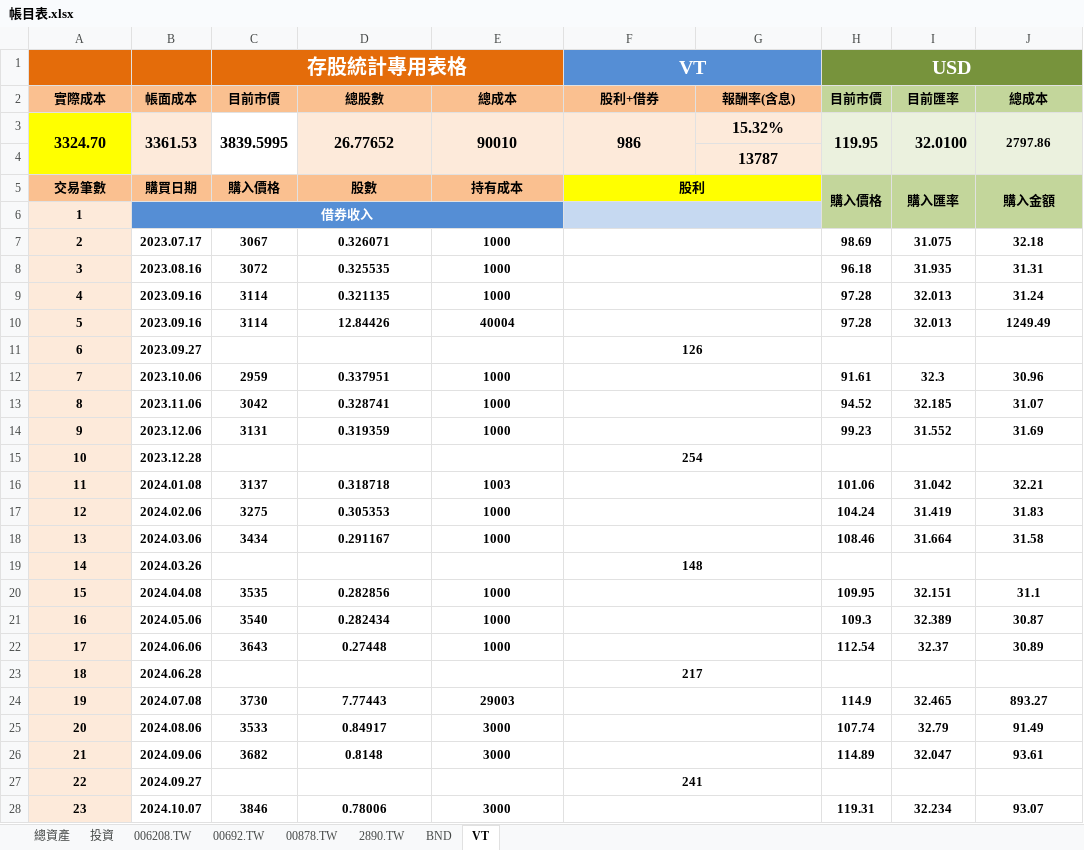
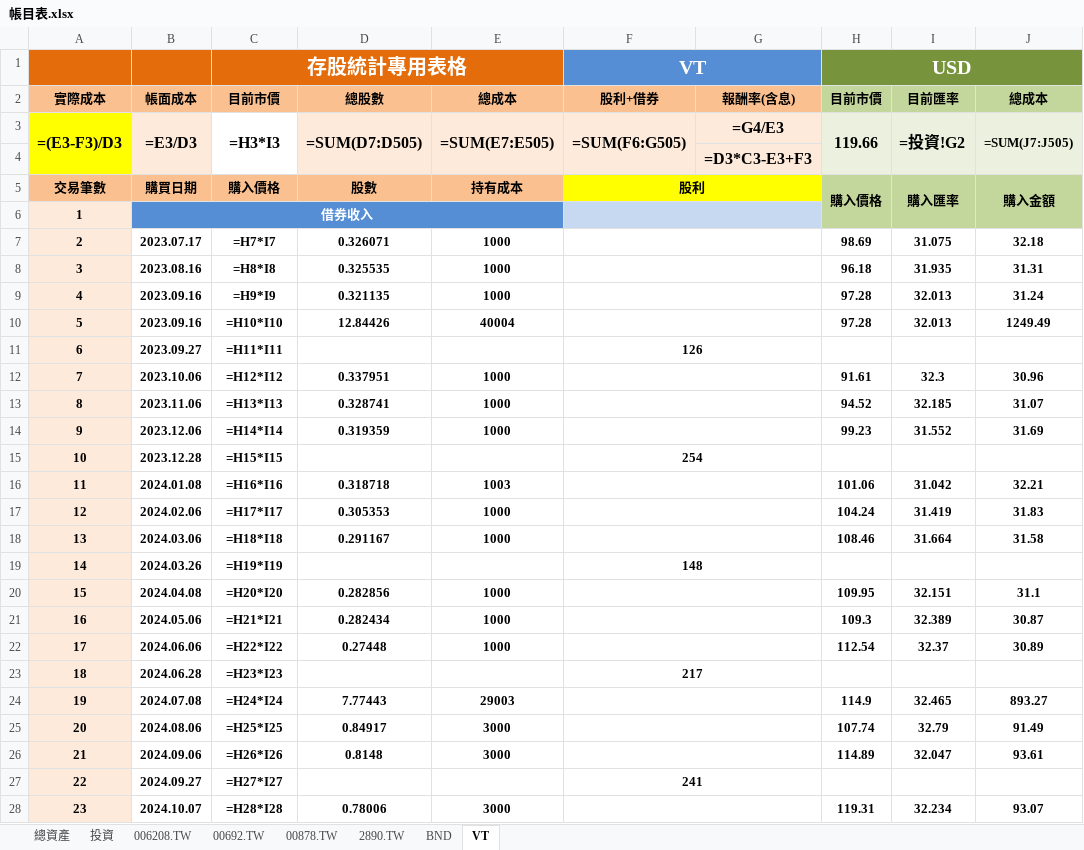
Before and after one commit to liuutin9/Finance, an Excel workbook: 帳目表.xlsx, sheet VT, drawn as a sheet; only a part is shown; values as stored, in another font and other column widths than the file's, no borders; formulas without a stored value are shown as written; conditional formats not drawn; removed rows and columns are numbered as before the commit, all else as after; the diff covers the shown part only; the diff names each change by its address in the sheet, - before the commit and + after, or states it on an @@ line.

```diff
--- a/帳目表.xlsx (sheet VT)
+++ b/帳目表.xlsx (sheet VT)
-row 3: 3324.70 | 3361.53 | 3839.5995 | 26.77652 | 90010 | 986 | 15.32% | 119.95 | 32.0100 | 2797.86
+row 3: =(E3-F3)/D3 | =E3/D3 | =H3*I3 | =SUM(D7:D505) | =SUM(E7:E505) | =SUM(F6:G505) | =G4/E3 | 119.66 | =投資!G2 | =SUM(J7:J505)
-G4 (報酬率(含息)): 13787
+G4 (報酬率(含息)): =D3*C3-E3+F3
-C7 (目前市價): 3067
+C7 (目前市價): =H7*I7
-C8 (目前市價): 3072
+C8 (目前市價): =H8*I8
-C9 (目前市價): 3114
+C9 (目前市價): =H9*I9
-C10 (目前市價): 3114
+C10 (目前市價): =H10*I10
-C11 (目前市價): (empty)
+C11 (目前市價): =H11*I11
-C12 (目前市價): 2959
+C12 (目前市價): =H12*I12
-C13 (目前市價): 3042
+C13 (目前市價): =H13*I13
-C14 (目前市價): 3131
+C14 (目前市價): =H14*I14
-C15 (目前市價): (empty)
+C15 (目前市價): =H15*I15
-C16 (目前市價): 3137
+C16 (目前市價): =H16*I16
-C17 (目前市價): 3275
+C17 (目前市價): =H17*I17
-C18 (目前市價): 3434
+C18 (目前市價): =H18*I18
-C19 (目前市價): (empty)
+C19 (目前市價): =H19*I19
-C20 (目前市價): 3535
+C20 (目前市價): =H20*I20
-C21 (目前市價): 3540
+C21 (目前市價): =H21*I21
-C22 (目前市價): 3643
+C22 (目前市價): =H22*I22
-C23 (目前市價): (empty)
+C23 (目前市價): =H23*I23
-C24 (目前市價): 3730
+C24 (目前市價): =H24*I24
-C25 (目前市價): 3533
+C25 (目前市價): =H25*I25
-C26 (目前市價): 3682
+C26 (目前市價): =H26*I26
-C27 (目前市價): (empty)
+C27 (目前市價): =H27*I27
-C28 (目前市價): 3846
+C28 (目前市價): =H28*I28
```
Also changed, not shown: 477 edited cells elsewhere in this sheet, sheet BND, sheet 投資, sheet 總資產, sheet 00692.TW, sheet 00878.TW, sheet 006208.TW, 1 more sheet, 3 other files.
